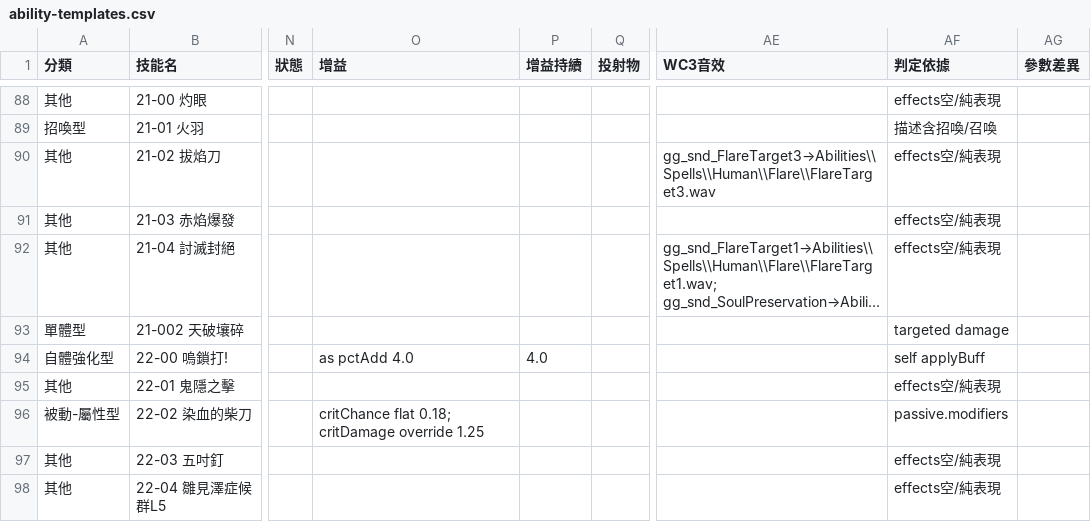
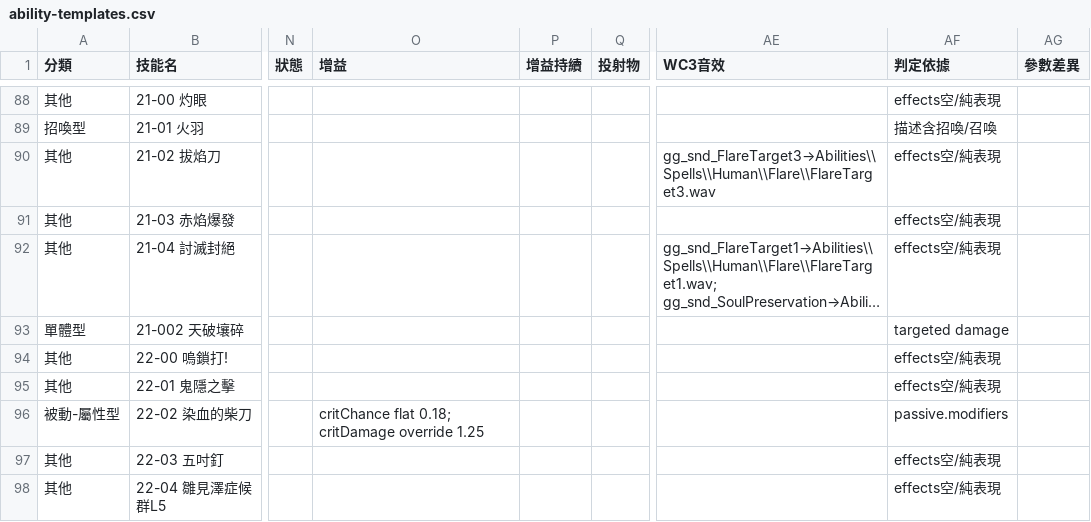
Before and after one commit to adms/GGD, a CSV file: docs/ability-templates.csv, drawn as a sheet; only a part is shown, gaps mark what is left out; long unchanged cells end in …; the diff names each change by its address in the sheet, - before the commit and + after, or states it on an @@ line.

Commit message:
chore(sync): 🧾 衍生產物跟上 `includeOrigin`／`selfBuff` 兩格新參數（GH#1146）＋ 守則犯錯帳本 +2
⭐ 一律是產生器寫的（`caps:export` · `typecat:build` · `shapes:build` · `bricks:build` ·
`templates:build` · `docs:readme` · `docs:status` · `skillremake:docs` · `spec:build` ·
`atlas:build` · `contract:numbers`）。

## 🧾 守則犯錯帳本 +2（327 筆）

| 守則 | 成因 | 我做了什麼 |
|---|---|---|
| `0.6-階梯` | 憑印象 | 拿 `sorted()` 的**位置**去配 `template=` 的出現順序 ⇒ `edem.q`／`edem.ex` 的 params 互換（join key 該是**編號**） |
| `3-註解說謊` | 憑印象 | `expand.ts` 那句「`includeOrigin` 10/10 都是 true —— 常數」活過了保存期限（實際 20 true / 5 不存在），⛔ 而它擋住 5 支 |

```diff
--- a/docs/ability-templates.csv
+++ b/docs/ability-templates.csv
-A94 (分類): 自體強化型
+A94 (分類): 其他
-O94 (增益): as pctAdd 4.0
+O94 (增益): (empty)
-P94 (增益持續): 4.0
+P94 (增益持續): (empty)
-AF94 (判定依據): self applyBuff
+AF94 (判定依據): effects空/純表現
```
Also changed, not shown: 26 other files.
